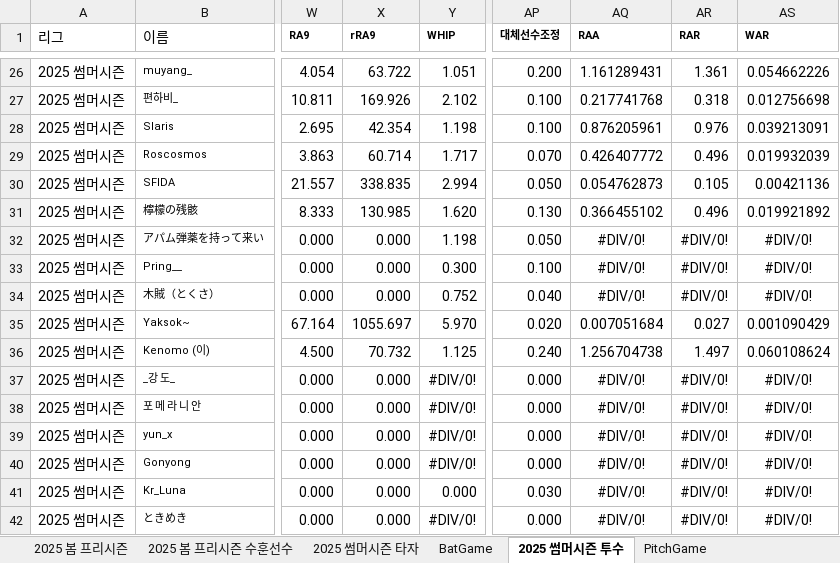
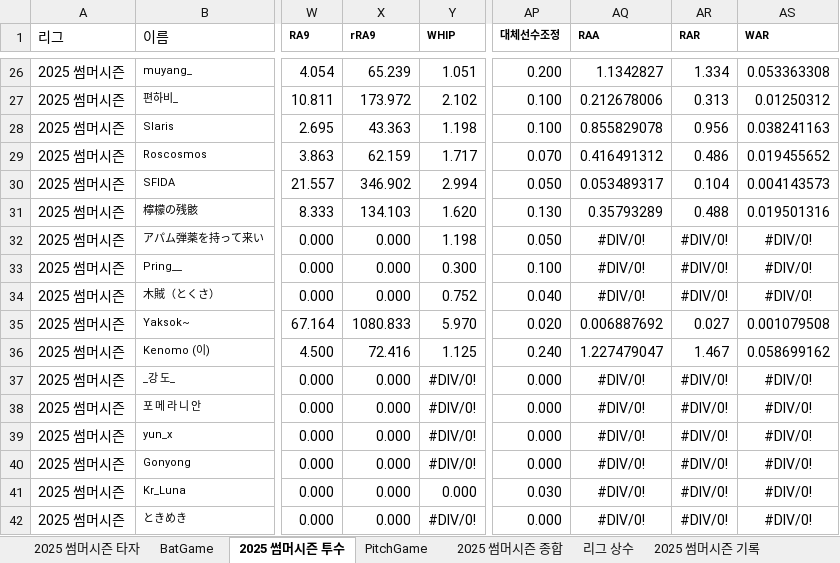
Before and after one commit to AKASATAaa/WBtiz, an Excel workbook: Data/PlayerStatsLeague.xlsx, sheet 2025 썸머시즌 투수, drawn as a sheet; only a part is shown, gaps mark what is left out; values as stored, in another font and other column widths than the file's, no borders; the diff covers the shown part only; the diff names each change by its address in the sheet, - before the commit and + after, or states it on an @@ line.

```diff
--- a/Data/PlayerStatsLeague.xlsx (sheet 2025 썸머시즌 투수)
+++ b/Data/PlayerStatsLeague.xlsx (sheet 2025 썸머시즌 투수)
-sheet tab: 2025 봄 프리시즌
-sheet tab: 2025 봄 프리시즌 수훈선수
-X26 (rRA9): 63.722
+X26 (rRA9): 65.239
-AQ26 (RAA): 1.161289431
+AQ26 (RAA): 1.1342827
-AR26 (RAR): 1.361
+AR26 (RAR): 1.334
-AS26 (WAR): 0.054662226
+AS26 (WAR): 0.053363308
-X27 (rRA9): 169.926
+X27 (rRA9): 173.972
-AQ27 (RAA): 0.217741768
+AQ27 (RAA): 0.212678006
-AR27 (RAR): 0.318
+AR27 (RAR): 0.313
-AS27 (WAR): 0.012756698
+AS27 (WAR): 0.01250312
-X28 (rRA9): 42.354
+X28 (rRA9): 43.363
-AQ28 (RAA): 0.876205961
+AQ28 (RAA): 0.855829078
-AR28 (RAR): 0.976
+AR28 (RAR): 0.956
-AS28 (WAR): 0.039213091
+AS28 (WAR): 0.038241163
-X29 (rRA9): 60.714
+X29 (rRA9): 62.159
-AQ29 (RAA): 0.426407772
+AQ29 (RAA): 0.416491312
-AR29 (RAR): 0.496
+AR29 (RAR): 0.486
-AS29 (WAR): 0.019932039
+AS29 (WAR): 0.019455652
-X30 (rRA9): 338.835
+X30 (rRA9): 346.902
-AQ30 (RAA): 0.054762873
+AQ30 (RAA): 0.053489317
-AR30 (RAR): 0.105
+AR30 (RAR): 0.104
-AS30 (WAR): 0.00421136
+AS30 (WAR): 0.004143573
-X31 (rRA9): 130.985
+X31 (rRA9): 134.103
-AQ31 (RAA): 0.366455102
+AQ31 (RAA): 0.35793289
-AR31 (RAR): 0.496
+AR31 (RAR): 0.488
-AS31 (WAR): 0.019921892
+AS31 (WAR): 0.019501316
-X35 (rRA9): 1055.697
+X35 (rRA9): 1080.833
-AQ35 (RAA): 0.007051684
+AQ35 (RAA): 0.006887692
-AS35 (WAR): 0.001090429
+AS35 (WAR): 0.001079508
-X36 (rRA9): 70.732
+X36 (rRA9): 72.416
-AQ36 (RAA): 1.256704738
+AQ36 (RAA): 1.227479047
-AR36 (RAR): 1.497
+AR36 (RAR): 1.467
-AS36 (WAR): 0.060108624
+AS36 (WAR): 0.058699162
```
Also changed, not shown: 2 added rows, 1 removed row and 92 edited cells elsewhere in this sheet, sheet 2025 썸머시즌 타자, sheet 리그 상수, Data/League_Team.xlsx.
